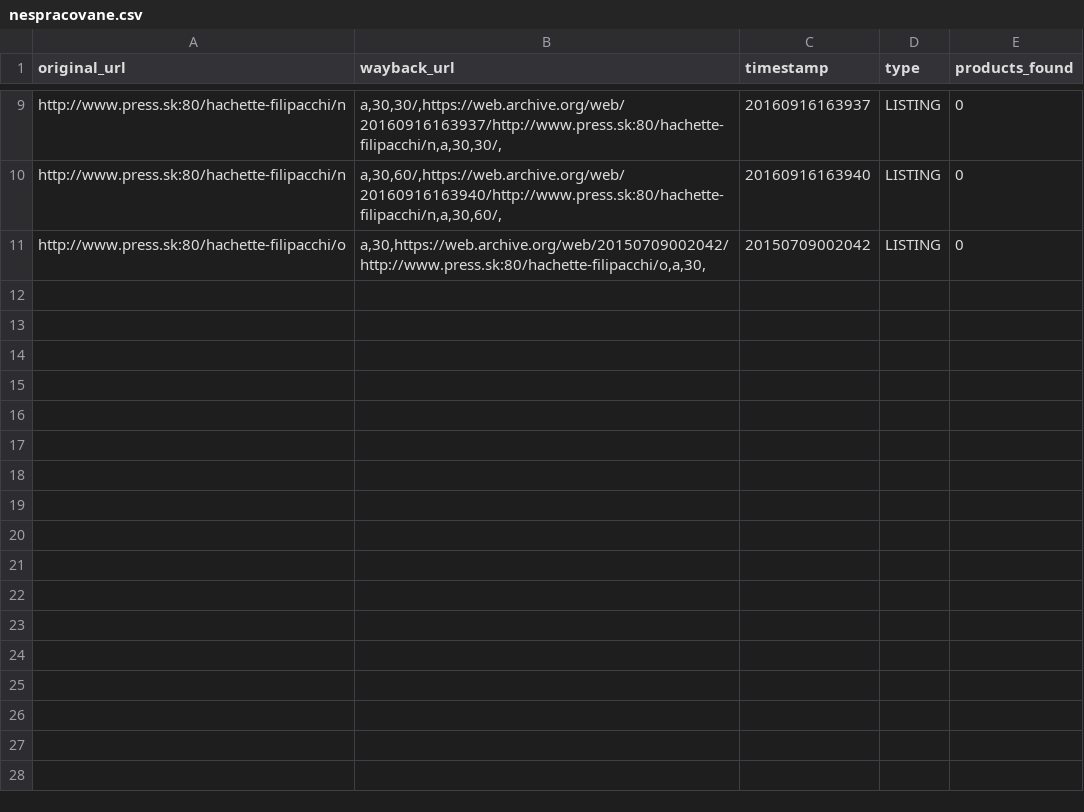
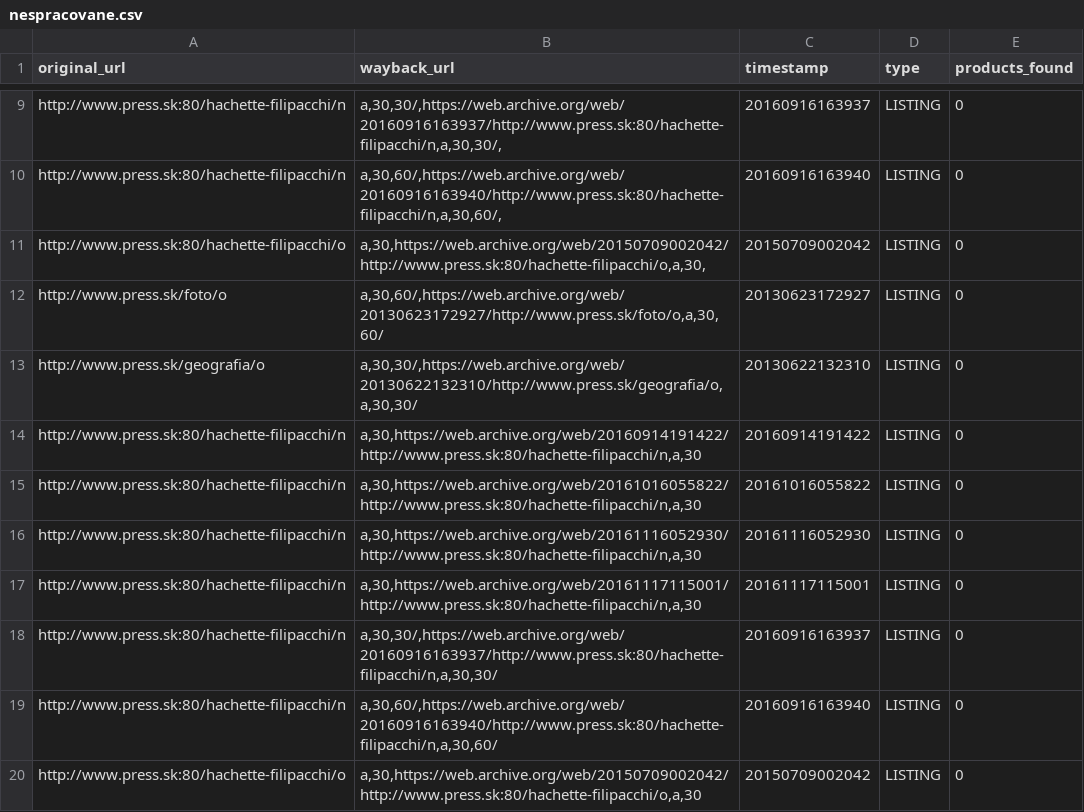
Before and after one commit to panstarozitnik/press-sk-archiver, a CSV file: output/nespracovane.csv, drawn as a sheet; only a part is shown, gaps mark what is left out; the diff names each change by its address in the sheet, - before the commit and + after, or states it on an @@ line.

```diff
--- a/output/nespracovane.csv
+++ b/output/nespracovane.csv
+row 12: http://www.press.sk/foto/o | a,30,60/,https://web.archive.org/web/20130623172927/http://www.press.sk/foto/o,a,30,60/ | 20130623172927 | LISTING | 0
+row 13: http://www.press.sk/geografia/o | a,30,30/,https://web.archive.org/web/20130622132310/http://www.press.sk/geografia/o,a,30,30/ | 20130622132310 | LISTING | 0
+row 14: http://www.press.sk:80/hachette-filipacchi/n | a,30,https://web.archive.org/web/20160914191422/http://www.press.sk:80/hachette-filipacchi/n,a,30 | 20160914191422 | LISTING | 0
+row 15: http://www.press.sk:80/hachette-filipacchi/n | a,30,https://web.archive.org/web/20161016055822/http://www.press.sk:80/hachette-filipacchi/n,a,30 | 20161016055822 | LISTING | 0
+row 16: http://www.press.sk:80/hachette-filipacchi/n | a,30,https://web.archive.org/web/20161116052930/http://www.press.sk:80/hachette-filipacchi/n,a,30 | 20161116052930 | LISTING | 0
+row 17: http://www.press.sk:80/hachette-filipacchi/n | a,30,https://web.archive.org/web/20161117115001/http://www.press.sk:80/hachette-filipacchi/n,a,30 | 20161117115001 | LISTING | 0
+row 18: http://www.press.sk:80/hachette-filipacchi/n | a,30,30/,https://web.archive.org/web/20160916163937/http://www.press.sk:80/hachette-filipacchi/n,a,30,30/ | 20160916163937 | LISTING | 0
+row 19: http://www.press.sk:80/hachette-filipacchi/n | a,30,60/,https://web.archive.org/web/20160916163940/http://www.press.sk:80/hachette-filipacchi/n,a,30,60/ | 20160916163940 | LISTING | 0
+row 20: http://www.press.sk:80/hachette-filipacchi/o | a,30,https://web.archive.org/web/20150709002042/http://www.press.sk:80/hachette-filipacchi/o,a,30 | 20150709002042 | LISTING | 0
```
Also changed, not shown: 3 other files.
